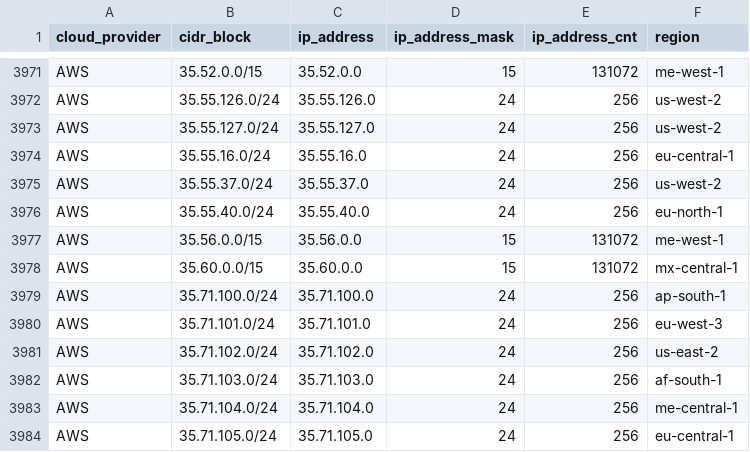
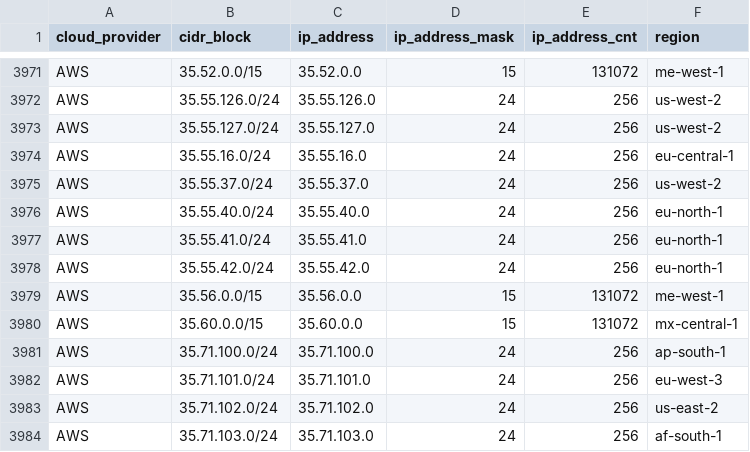
Before and after one commit to tobilg/public-cloud-provider-ip-ranges, a CSV file: data/providers/aws.csv, drawn as a sheet; only a part is shown, gaps mark what is left out; the shorter side is filled out with more unchanged rows.

Commit message:
[no ci] Data update on 2025-05-29T04:07:32

```diff
--- a/data/providers/aws.csv
+++ b/data/providers/aws.csv
@@ -3976,2 +3976,4 @@ AWS,35.55.37.0/24,35.55.37.0,24,256,us-west-2
 AWS,35.55.40.0/24,35.55.40.0,24,256,eu-north-1
+AWS,35.55.41.0/24,35.55.41.0,24,256,eu-north-1
+AWS,35.55.42.0/24,35.55.42.0,24,256,eu-north-1
 AWS,35.56.0.0/15,35.56.0.0,15,131072,me-west-1
```
Also changed, not shown: 11 other files.
